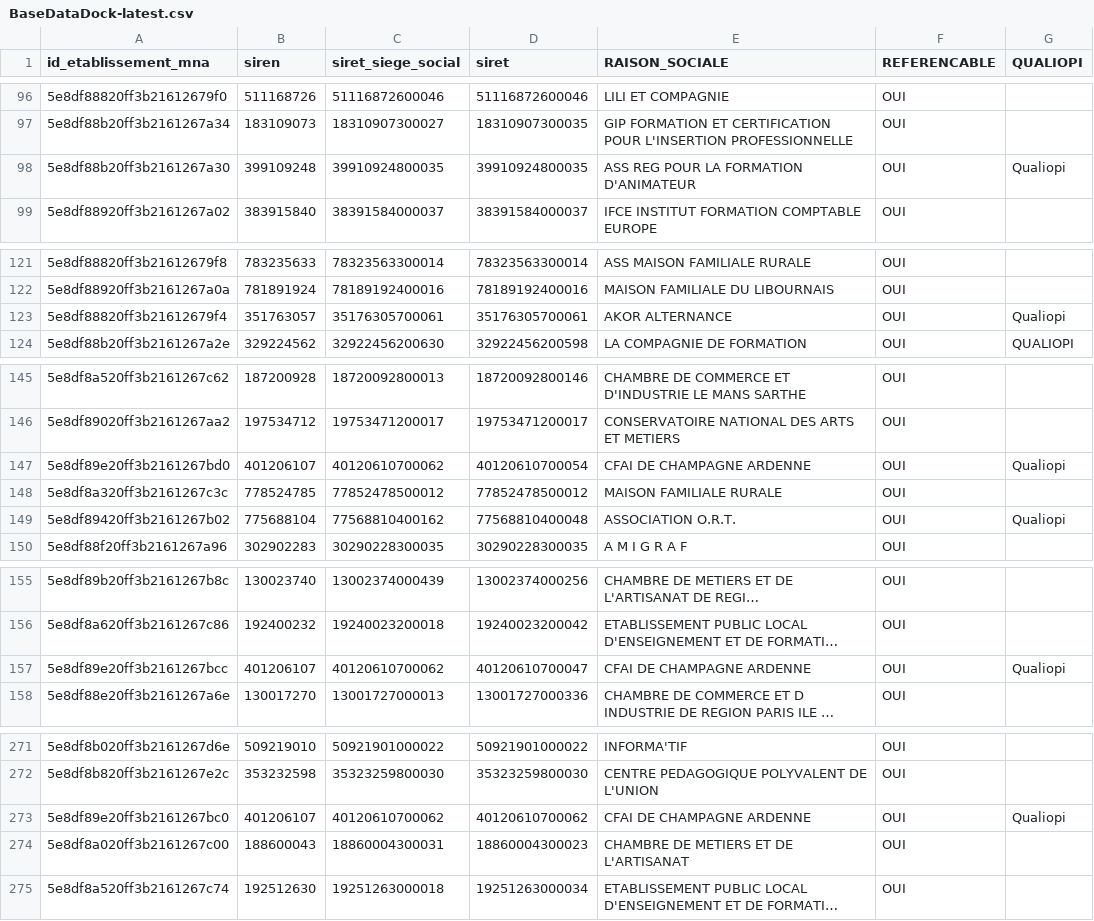
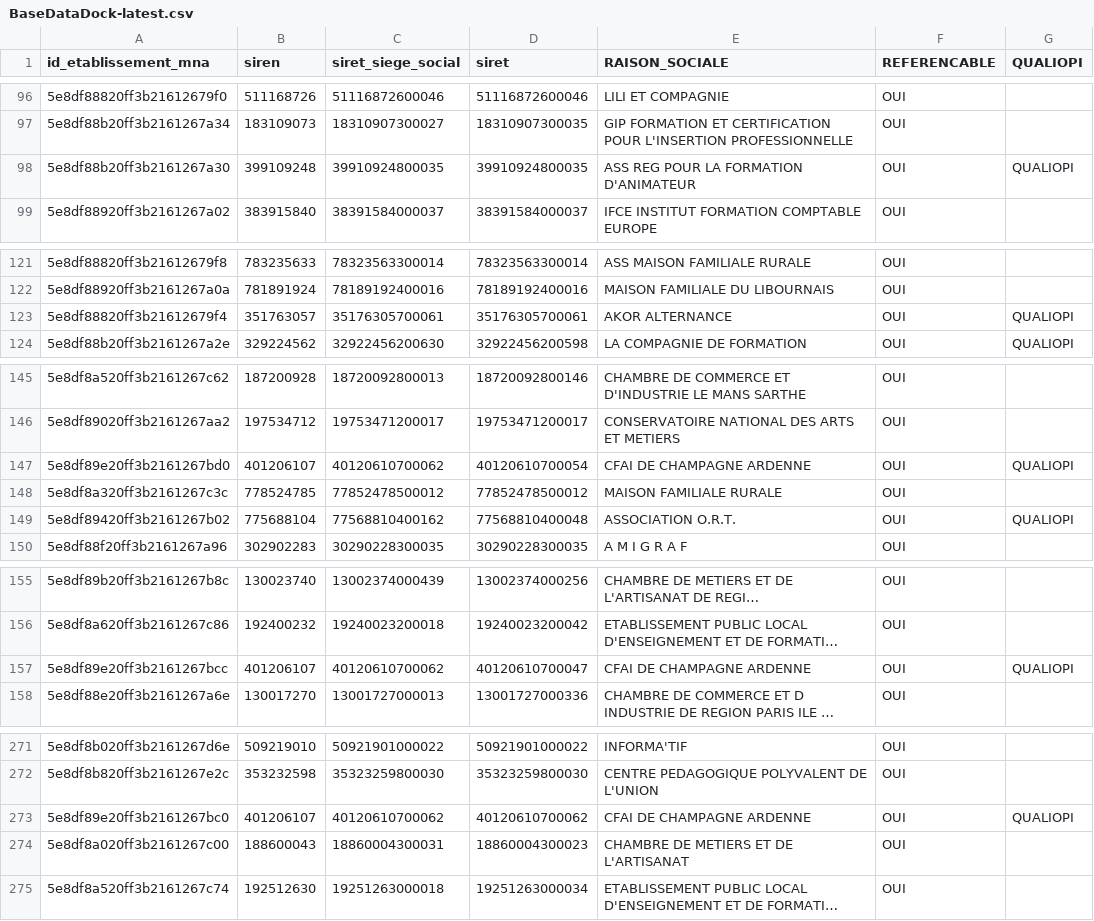
Before and after one commit to mission-apprentissage/tables-correspondances, a CSV file: server/src/jobs/convetionFilesImporter/assets/BaseDataDock-latest.csv, drawn as a sheet; only a part is shown, gaps mark what is left out; long unchanged cells end in …; the diff covers the shown part only; the diff names each change by its address in the sheet, - before the commit and + after, or states it on an @@ line.

Commit message:
Add files via upload

```diff
--- a/server/src/jobs/convetionFilesImporter/assets/BaseDataDock-latest.csv
+++ b/server/src/jobs/convetionFilesImporter/assets/BaseDataDock-latest.csv
-G98 (QUALIOPI): Qualiopi
+G98 (QUALIOPI): QUALIOPI
-G123 (QUALIOPI): Qualiopi
+G123 (QUALIOPI): QUALIOPI
-G147 (QUALIOPI): Qualiopi
+G147 (QUALIOPI): QUALIOPI
-G149 (QUALIOPI): Qualiopi
+G149 (QUALIOPI): QUALIOPI
-G157 (QUALIOPI): Qualiopi
+G157 (QUALIOPI): QUALIOPI
-G273 (QUALIOPI): Qualiopi
+G273 (QUALIOPI): QUALIOPI
```
Also changed, not shown: 1 edited cell elsewhere in this file.
